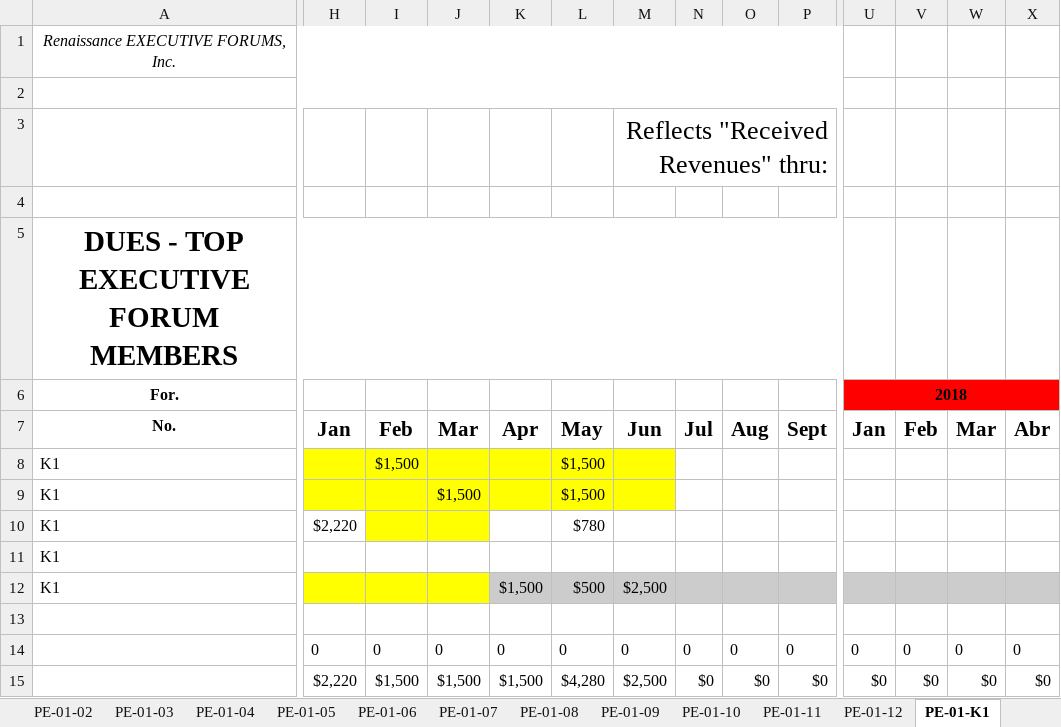
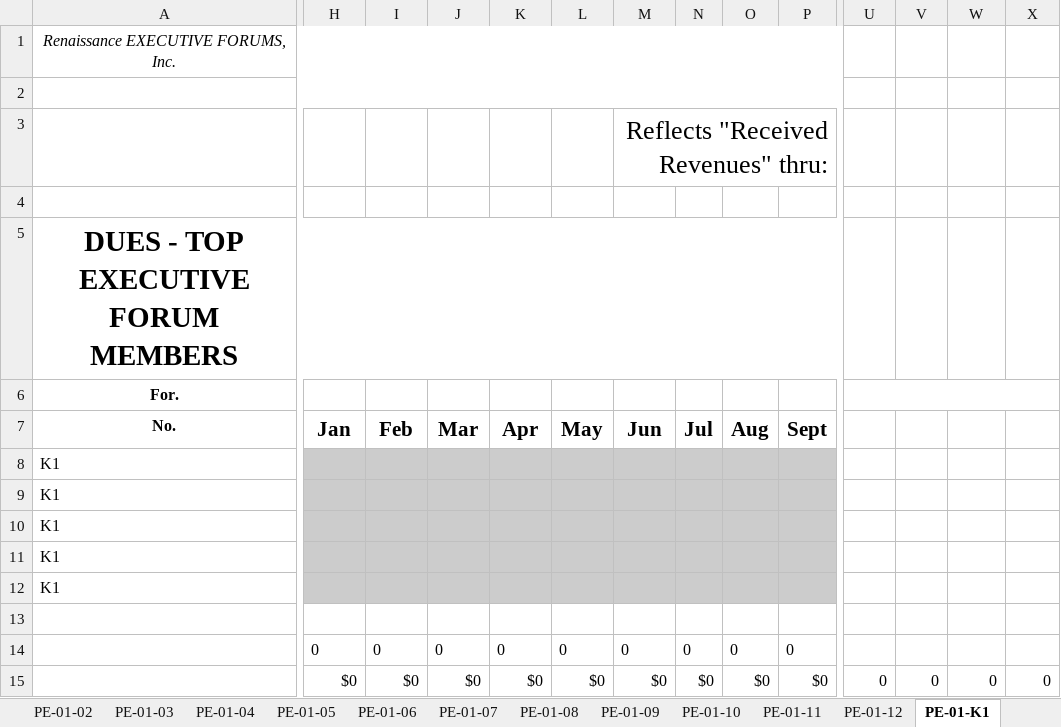
Before and after one commit to jandieg/efadmin, an Excel workbook: public_html/admin/reportesgenerados/Dues-87.xlsx, sheet PE-01-K1, drawn as a sheet; only a part is shown, gaps mark what is left out; values as stored, in another font and other column widths than the file's, no borders; removed rows and columns are numbered as before the commit, all else as after; rows hold the shown columns only; the diff covers the shown part only; the diff names each change by its address in the sheet, - before the commit and + after, or states it on an @@ line.

```diff
--- a/public_html/admin/reportesgenerados/Dues-87.xlsx (sheet PE-01-K1)
+++ b/public_html/admin/reportesgenerados/Dues-87.xlsx (sheet PE-01-K1)
-U6: 2018
+U6: (empty)
-U6:X6 fill: #FF0000
+U6:X6 fill: none
-U7: Jan
+U7: (empty)
-V7: Feb
+V7: (empty)
-W7: Mar
+W7: (empty)
-X7: Abr
+X7: (empty)
-H8:M9 fill: #FFFF00
+H8:M9 fill: #CCCCCC
-I8: $1,500
+I8: (empty)
-L8:L9: $1,500
+L8:L9: (empty)
-N8:P9 fill: none
+N8:P9 fill: #CCCCCC
-J9: $1,500
+J9: (empty)
-H10: $2,220
+H10: (empty)
-H10 fill: none
+H10 fill: #CCCCCC
-I10:J10 fill: #FFFF00
+I10:J10 fill: #CCCCCC
-K10:P10 fill: none
+K10:P10 fill: #CCCCCC
-L10: $780
+L10: (empty)
-H11:P11 fill: none
+H11:P11 fill: #CCCCCC
-H12:J12 fill: #FFFF00
+H12:J12 fill: #CCCCCC
-K12: $1,500
+K12: (empty)
-L12: $500
+L12: (empty)
-M12: $2,500
+M12: (empty)
-U12:X12 fill: #CCCCCC
+U12:X12 fill: none
-U14: 0
+U14: (empty)
-V14: 0
+V14: (empty)
-W14: 0
+W14: (empty)
-X14: 0
+X14: (empty)
-row 15:  | $2,220 | $1,500 | $1,500 | $1,500 | $4,280 | $2,500 | $0 | $0 | $0 | $0 | $0 | $0 | $0
+row 15:  | $0 | $0 | $0 | $0 | $0 | $0 | $0 | $0 | $0 | 0 | 0 | 0 | 0
```
Also changed, not shown: 2 edited cells and cell formats elsewhere in this sheet, sheet PE-01-SP1, sheet PE-01-06, sheet PE-01-08, sheet PE-01-07, sheet PE-01-05, sheet PE-01-04, 7 more sheets, formulas that keep their value, public_html/admin/reportesgenerados/EnrollmentFees-87.xlsx, public_html/admin/reportesgenerados/FullReport-87.xlsx, 7 other files.
